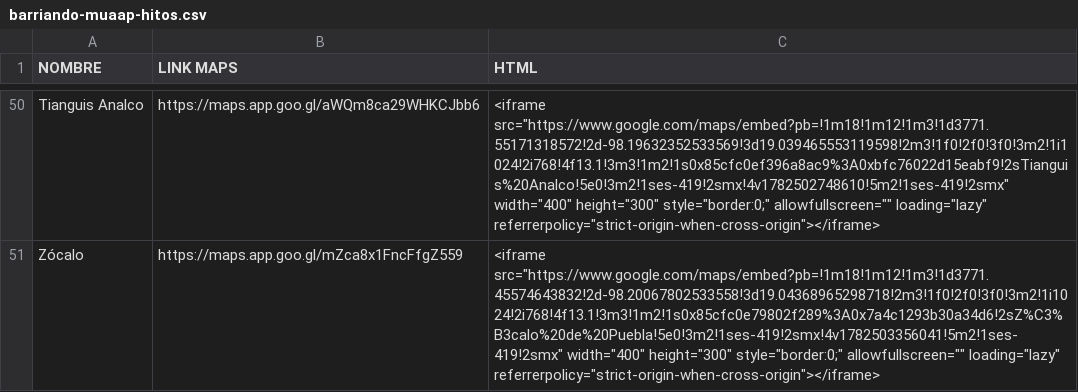
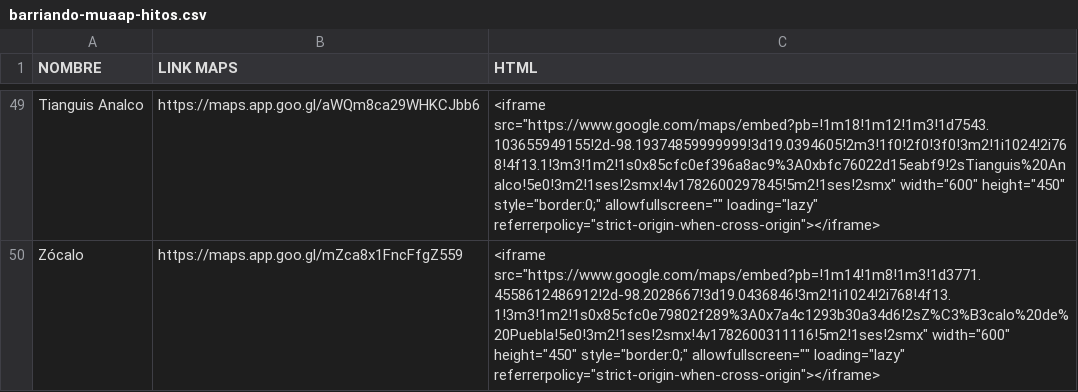
Before and after one commit to guilebaldo/barriando-cluster, a CSV file: data/barriando-muaap-hitos.csv, drawn as a sheet; only a part is shown, gaps mark what is left out; addresses are those after the commit; the diff covers the shown part only; the diff names each change by its address in the sheet, - before the commit and + after, or states it on an @@ line.

```diff
--- a/data/barriando-muaap-hitos.csv
+++ b/data/barriando-muaap-hitos.csv
-C49 (HTML): <iframe src="https://www.google.com/maps/embed?pb=!1m18!1m12!1m3!1d3771.55171318572!2d-98.19632352533569!3d19.039465553119598!2m3!1f0!2f0!3f0!3m2!1i1024!2i768!4f13.1!3m3!1m2!1s0x85cfc0ef396a8ac9%3A0xbfc76022d15eabf9!2sTianguis%20Analco!5e0!3m2!1ses-419!2smx!4v1782502748610!5m2!1ses-419!2smx" width="400" height="300" style="border:0;" allowfullscreen=""…
+C49 (HTML): <iframe src="https://www.google.com/maps/embed?pb=!1m18!1m12!1m3!1d7543.103655949155!2d-98.19374859999999!3d19.0394605!2m3!1f0!2f0!3f0!3m2!1i1024!2i768!4f13.1!3m3!1m2!1s0x85cfc0ef396a8ac9%3A0xbfc76022d15eabf9!2sTianguis%20Analco!5e0!3m2!1ses!2smx!4v1782600297845!5m2!1ses!2smx" width="600" height="450" style="border:0;" allowfullscreen=""…
-C50 (HTML): <iframe src="https://www.google.com/maps/embed?pb=!1m18!1m12!1m3!1d3771.45574643832!2d-98.20067802533558!3d19.04368965298718!2m3!1f0!2f0!3f0!3m2!1i1024!2i768!4f13.1!3m3!1m2!1s0x85cfc0e79802f289%3A0x7a4c1293b30a34d6!2sZ%C3%B3calo%20de%20Puebla!5e0!3m2!1ses-419!2smx!4v1782503356041!5m2!1ses-419!2smx" width="400" height="300" style="border:0;" allowfullscreen=""…
+C50 (HTML): <iframe src="https://www.google.com/maps/embed?pb=!1m14!1m8!1m3!1d3771.4558612486912!2d-98.2028667!3d19.0436846!3m2!1i1024!2i768!4f13.1!3m3!1m2!1s0x85cfc0e79802f289%3A0x7a4c1293b30a34d6!2sZ%C3%B3calo%20de%20Puebla!5e0!3m2!1ses!2smx!4v1782600311116!5m2!1ses!2smx" width="600" height="450" style="border:0;" allowfullscreen=""…
```
Also changed, not shown: 2 added rows, 3 removed rows and 59 edited cells elsewhere in this file, 7 other files.
